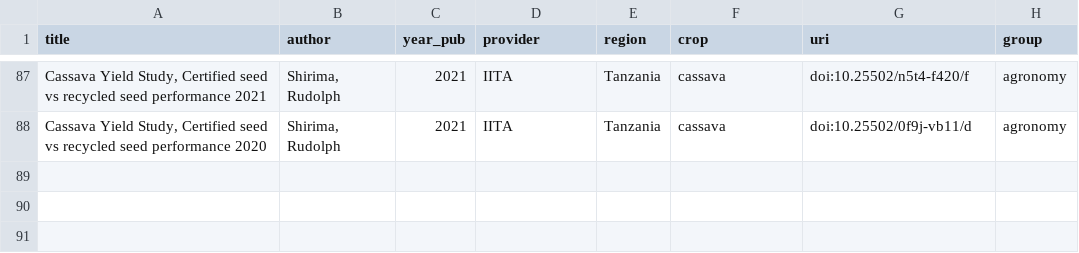
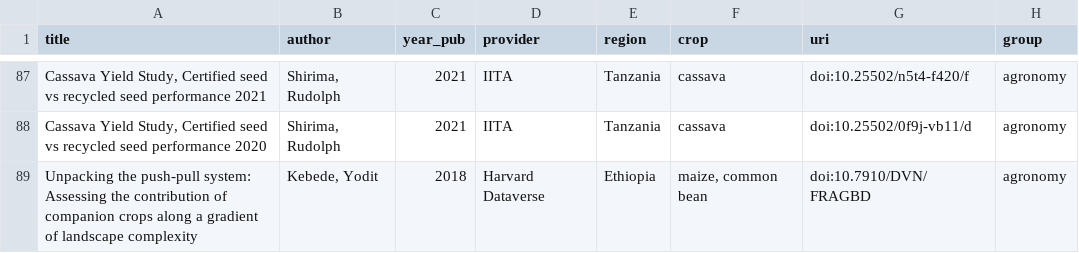
Before and after one commit to carob-data/carob, a CSV file: misc/todo/to-do.csv, drawn as a sheet; only a part is shown, gaps mark what is left out; the diff names each change by its address in the sheet, - before the commit and + after, or states it on an @@ line.

Commit message:
add push-pull companion cropping agronomy trial (Ethiopia) to to-do list

```diff
--- a/misc/todo/to-do.csv
+++ b/misc/todo/to-do.csv
+row 89: Unpacking the push-pull system: Assessing the contribution of companion crops along a gradient of landscape complexity | Kebede, Yodit | 2018 | Harvard Dataverse | Ethiopia | maize, common bean | doi:10.7910/DVN/FRAGBD | agronomy
```
